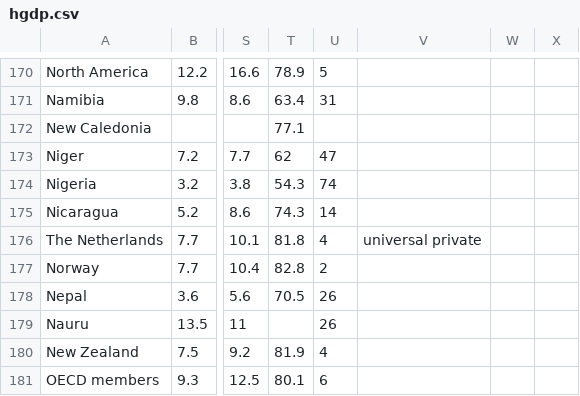
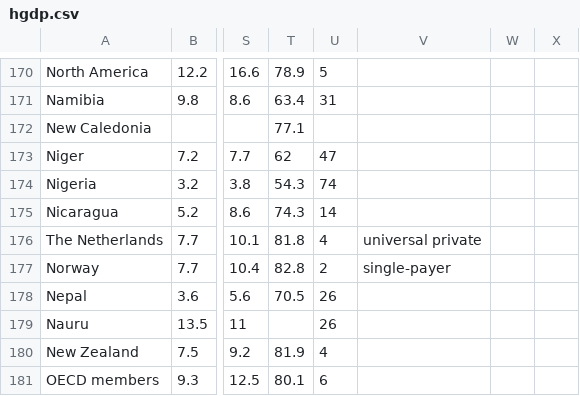
Before and after one commit to gregcampbellcohen/oecd-healthcare, a CSV file: data/hgdp.csv, drawn as a sheet; only a part is shown, gaps mark what is left out; the diff names each change by its address in the sheet, - before the commit and + after, or states it on an @@ line.

Commit message:
Update hgdp.csv

```diff
--- a/data/hgdp.csv
+++ b/data/hgdp.csv
-V177: (empty)
+V177: single-payer
```
